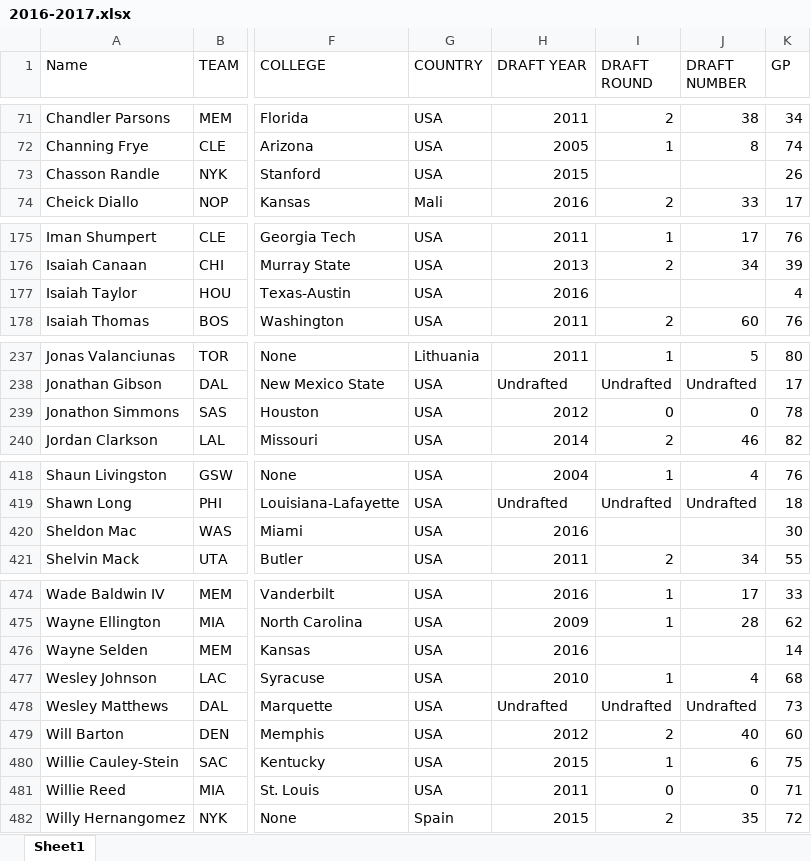
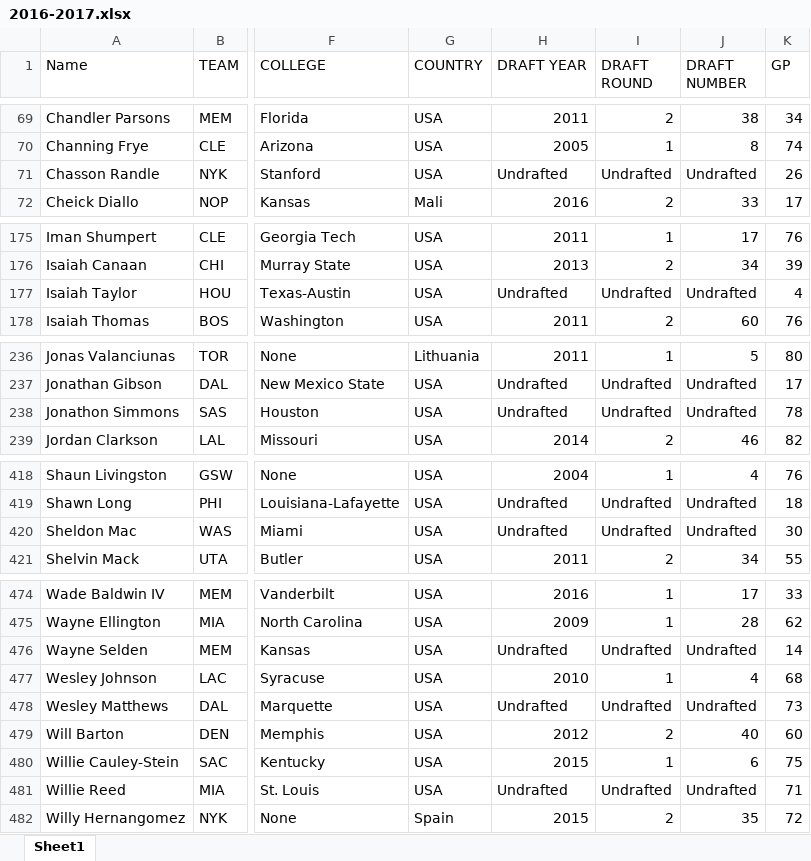
Before and after one commit to RH3421/Reducing_NBA_Injuries, an Excel workbook: player_stats/2016-2017.xlsx, sheet Sheet1, drawn as a sheet; only a part is shown, gaps mark what is left out; values as stored, in another font and other column widths than the file's, no cell formats; addresses are those after the commit; the diff covers the shown part only; the diff names each change by its address in the sheet, - before the commit and + after, or states it on an @@ line.

```diff
--- a/player_stats/2016-2017.xlsx (sheet Sheet1)
+++ b/player_stats/2016-2017.xlsx (sheet Sheet1)
-H71 (DRAFT YEAR): 2015
+H71 (DRAFT YEAR): Undrafted
-I71 (DRAFT ROUND): (empty)
+I71 (DRAFT ROUND): Undrafted
-J71 (DRAFT NUMBER): (empty)
+J71 (DRAFT NUMBER): Undrafted
-H177 (DRAFT YEAR): 2016
+H177 (DRAFT YEAR): Undrafted
-I177 (DRAFT ROUND): (empty)
+I177 (DRAFT ROUND): Undrafted
-J177 (DRAFT NUMBER): (empty)
+J177 (DRAFT NUMBER): Undrafted
-H238 (DRAFT YEAR): 2012
+H238 (DRAFT YEAR): Undrafted
-I238 (DRAFT ROUND): 0
+I238 (DRAFT ROUND): Undrafted
-J238 (DRAFT NUMBER): 0
+J238 (DRAFT NUMBER): Undrafted
-H420 (DRAFT YEAR): 2016
+H420 (DRAFT YEAR): Undrafted
-I420 (DRAFT ROUND): (empty)
+I420 (DRAFT ROUND): Undrafted
-J420 (DRAFT NUMBER): (empty)
+J420 (DRAFT NUMBER): Undrafted
-H476 (DRAFT YEAR): 2016
+H476 (DRAFT YEAR): Undrafted
-I476 (DRAFT ROUND): (empty)
+I476 (DRAFT ROUND): Undrafted
-J476 (DRAFT NUMBER): (empty)
+J476 (DRAFT NUMBER): Undrafted
-H481 (DRAFT YEAR): 2011
+H481 (DRAFT YEAR): Undrafted
-I481 (DRAFT ROUND): 0
+I481 (DRAFT ROUND): Undrafted
-J481 (DRAFT NUMBER): 0
+J481 (DRAFT NUMBER): Undrafted
```
Also changed, not shown: 14 moved rows and 6 edited cells elsewhere in this sheet, cell formats, player_stats/2011-2012.xlsx, player_stats/2012-2013.xlsx, 7 other files.
